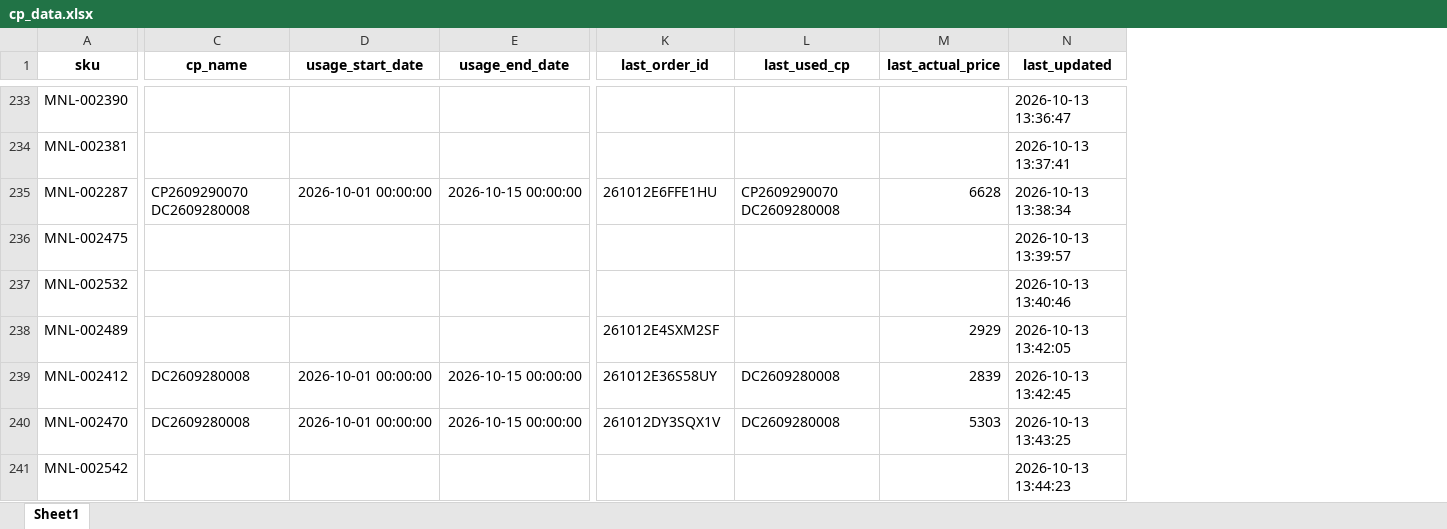
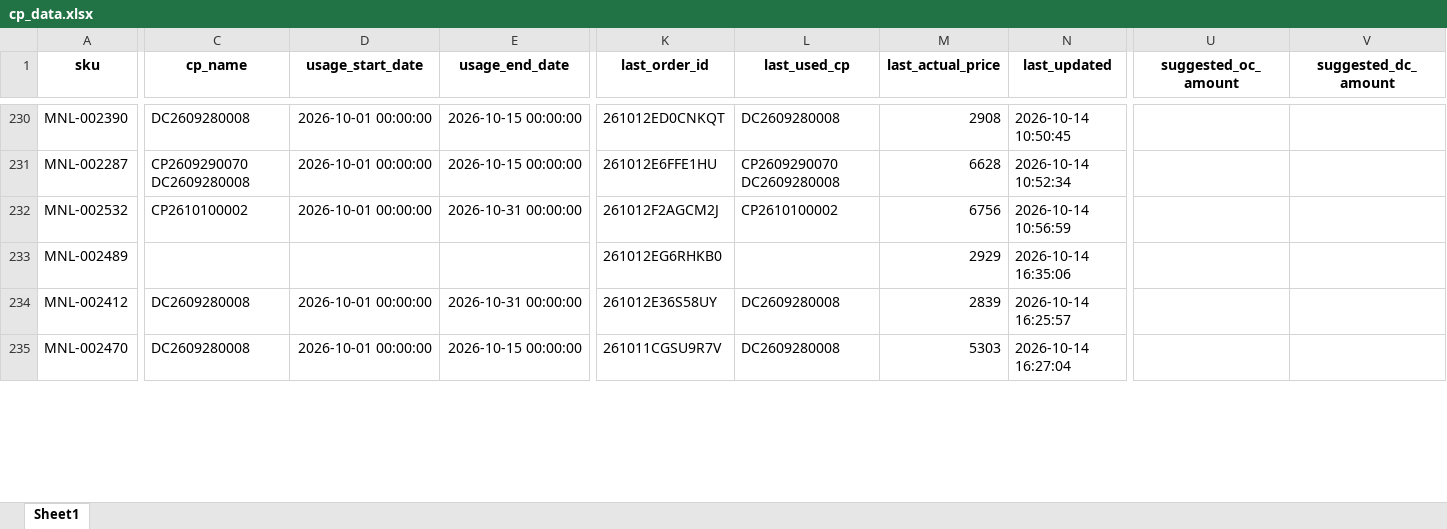
Before and after one commit to iHaveNoKnowledge/Python, an Excel workbook: projects/auto_page/autopageMKII/tables/cp_data.xlsx, sheet Sheet1, drawn as a sheet; only a part is shown, gaps mark what is left out; values as stored, in another font and other column widths than the file's, no borders; removed rows and columns are numbered as before the commit, all else as after; rows hold the shown columns only; the diff covers the shown part only; the diff names each change by its address in the sheet, - before the commit and + after, or states it on an @@ line.

```diff
--- a/projects/auto_page/autopageMKII/tables/cp_data.xlsx (sheet Sheet1)
+++ b/projects/auto_page/autopageMKII/tables/cp_data.xlsx (sheet Sheet1)
+column U (suggested_oc_amount), empty
+column V (suggested_dc_amount), empty
-C230 (cp_name): (empty)
+C230 (cp_name): DC2609280008
-D230 (usage_start_date): (empty)
+D230 (usage_start_date): 2026-10-01 00:00:00
-E230 (usage_end_date): (empty)
+E230 (usage_end_date): 2026-10-15 00:00:00
-K230 (last_order_id): (empty)
+K230 (last_order_id): 261012ED0CNKQT
-L230 (last_used_cp): (empty)
+L230 (last_used_cp): DC2609280008
-M230 (last_actual_price): (empty)
+M230 (last_actual_price): 2908
-N230 (last_updated): 2026-10-13 13:36:47
+N230 (last_updated): 2026-10-14 10:50:45
-row 234: MNL-002381 |  |  |  |  |  |  | 2026-10-13 13:37:41
-N231 (last_updated): 2026-10-13 13:38:34
+N231 (last_updated): 2026-10-14 10:52:34
-row 236: MNL-002475 |  |  |  |  |  |  | 2026-10-13 13:39:57
-C232 (cp_name): (empty)
+C232 (cp_name): CP2610100002
-D232 (usage_start_date): (empty)
+D232 (usage_start_date): 2026-10-01 00:00:00
-E232 (usage_end_date): (empty)
+E232 (usage_end_date): 2026-10-31 00:00:00
-K232 (last_order_id): (empty)
+K232 (last_order_id): 261012F2AGCM2J
-L232 (last_used_cp): (empty)
+L232 (last_used_cp): CP2610100002
-M232 (last_actual_price): (empty)
+M232 (last_actual_price): 6756
-N232 (last_updated): 2026-10-13 13:40:46
+N232 (last_updated): 2026-10-14 10:56:59
-K233 (last_order_id): 261012E4SXM2SF
+K233 (last_order_id): 261012EG6RHKB0
-N233 (last_updated): 2026-10-13 13:42:05
+N233 (last_updated): 2026-10-14 16:35:06
-E234 (usage_end_date): 2026-10-15 00:00:00
+E234 (usage_end_date): 2026-10-31 00:00:00
-N234 (last_updated): 2026-10-13 13:42:45
+N234 (last_updated): 2026-10-14 16:25:57
-K235 (last_order_id): 261012DY3SQX1V
+K235 (last_order_id): 261011CGSU9R7V
-N235 (last_updated): 2026-10-13 13:43:25
+N235 (last_updated): 2026-10-14 16:27:04
-row 241: MNL-002542 |  |  |  |  |  |  | 2026-10-13 13:44:23
```
Also changed, not shown: 41 added rows, 9 removed rows and 458 edited cells elsewhere in this sheet, projects/auto_page/autopageMKII/tables/Accel_mode13-10-2026.xlsx, 3 other files.
